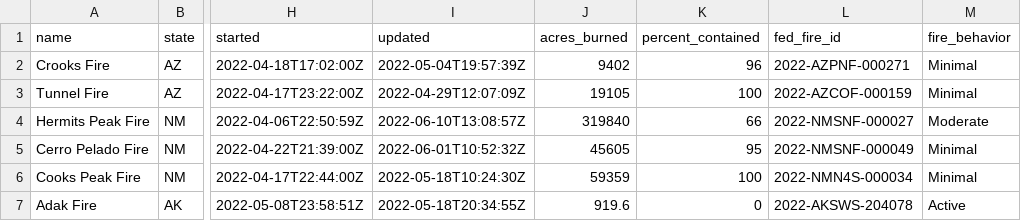
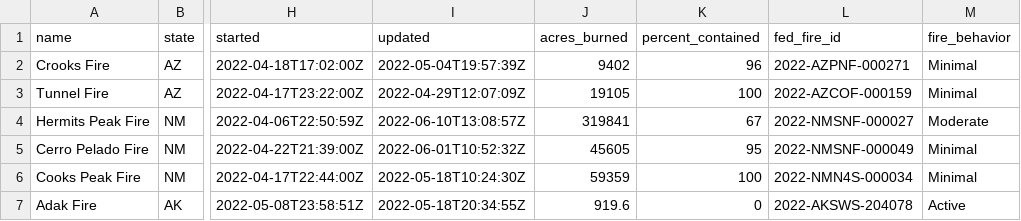
Before and after one commit to abcotvdata/wildfire_tracker, a CSV file: wildfires_working.csv, drawn as a sheet; only a part is shown, gaps mark what is left out; the diff names each change by its address in the sheet, - before the commit and + after, or states it on an @@ line.

Commit message:
New fires data. Maps updated!

```diff
--- a/wildfires_working.csv
+++ b/wildfires_working.csv
-J4 (acres_burned): 319840
+J4 (acres_burned): 319841
-K4 (percent_contained): 66
+K4 (percent_contained): 67
```
Also changed, not shown: 6 other files.
